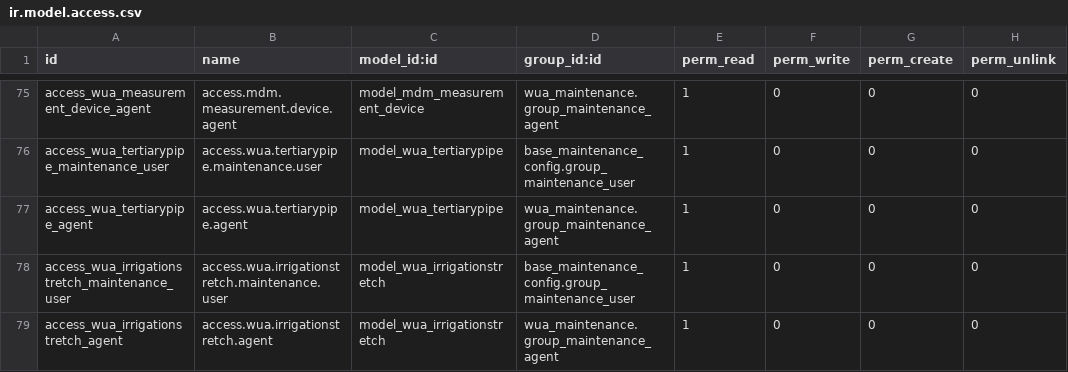
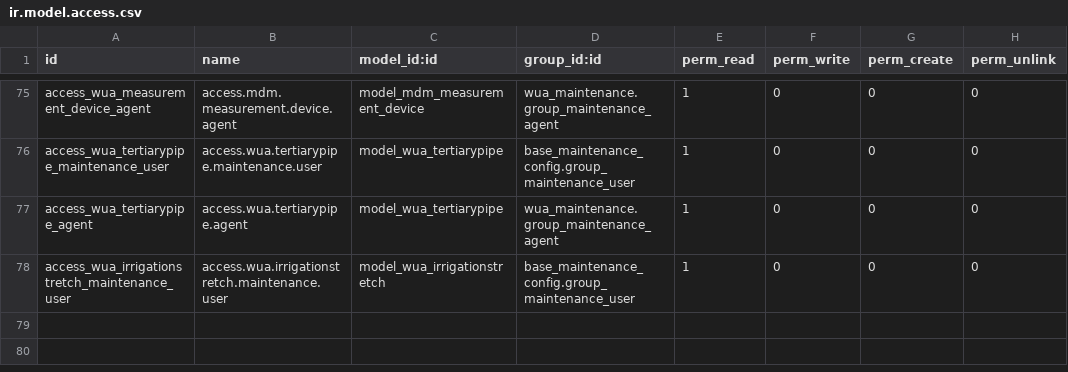
Before and after one commit to MovalAgroingenieria/wua, a CSV file: wua_maintenance/security/ir.model.access.csv, drawn as a sheet; only a part is shown, gaps mark what is left out.

Commit message:
[UPD] wua_maintenance: add parameter to maintenance plan calculus

```diff
--- a/wua_maintenance/security/ir.model.access.csv
+++ b/wua_maintenance/security/ir.model.access.csv
@@ -78,2 +78 @@ access_wua_tertiarypipe_agent,access.wua.tertiarypipe.agent,model_wua_tertiarypi
 access_wua_irrigationstretch_maintenance_user,access.wua.irrigationstretch.maintenance.user,model_wua_irrigationstretch,base_maintenance_config.group_maintenance_user,1,0,0,0
-access_wua_irrigationstretch_agent,access.wua.irrigationstretch.agent,model_wua_irrigationstretch,wua_maintenance.group_maintenance_agent,1,0,0,0
```
Also changed, not shown: 8 other files.
